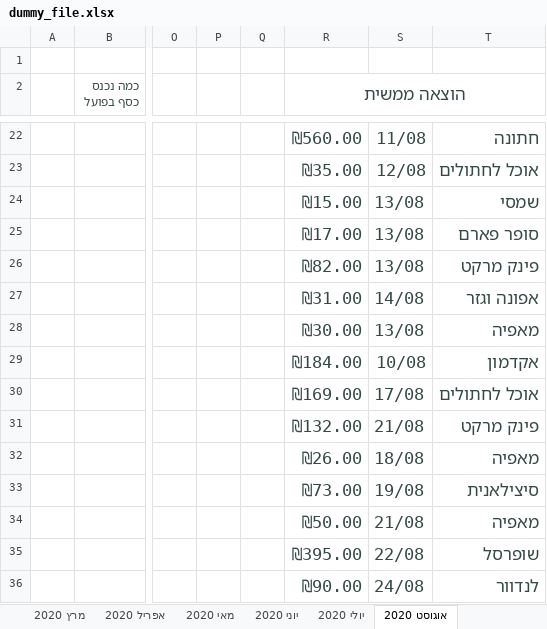
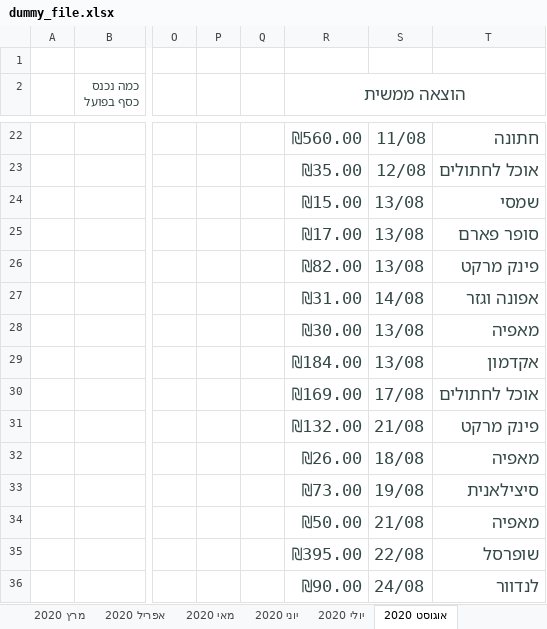
Before and after one commit to RoySegall/financeular, an Excel workbook: backend/src/file/example_files/dummy_file.xlsx, sheet אוגוסט 2020, drawn as a sheet; only a part is shown, gaps mark what is left out; values as stored, in another font and other column widths than the file's, no borders; the diff names each change by its address in the sheet, - before the commit and + after, or states it on an @@ line.

```diff
--- a/backend/src/file/example_files/dummy_file.xlsx (sheet אוגוסט 2020)
+++ b/backend/src/file/example_files/dummy_file.xlsx (sheet אוגוסט 2020)
-S29: 10/08
+S29: 13/08
```
Also changed, not shown: 2 other files.
